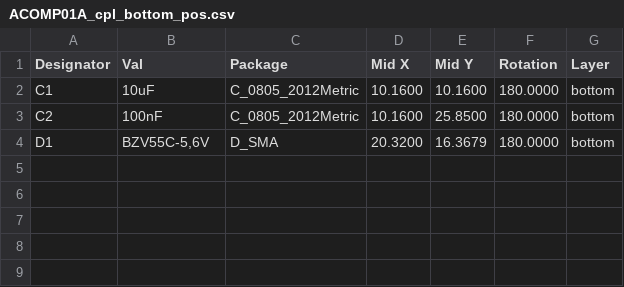
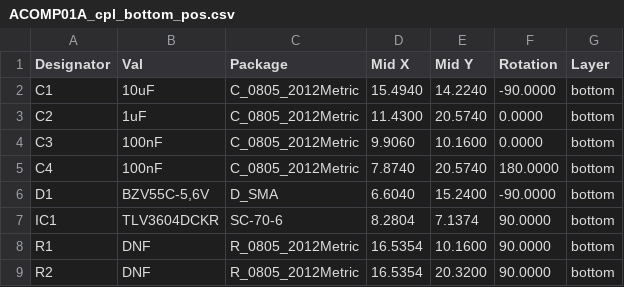
Before and after one commit to mlab-modules/ACOMP01, a CSV file: hw/cam_profi/PnP/ACOMP01A_cpl_bottom_pos.csv, drawn as a sheet.

```diff
--- a/hw/cam_profi/PnP/ACOMP01A_cpl_bottom_pos.csv
+++ b/hw/cam_profi/PnP/ACOMP01A_cpl_bottom_pos.csv
@@ -1,4 +1,9 @@
 Designator,Val,Package,Mid X,Mid Y,Rotation,Layer
-"C1","10uF","C_0805_2012Metric",10.1600,10.1600,180.0000,bottom
-"C2","100nF","C_0805_2012Metric",10.1600,25.8500,180.0000,bottom
-"D1","BZV55C-5,6V","D_SMA",20.3200,16.3679,180.0000,bottom
+"C1","10uF","C_0805_2012Metric",15.4940,14.2240,-90.0000,bottom
+"C2","1uF","C_0805_2012Metric",11.4300,20.5740,0.0000,bottom
+"C3","100nF","C_0805_2012Metric",9.9060,10.1600,0.0000,bottom
+"C4","100nF","C_0805_2012Metric",7.8740,20.5740,180.0000,bottom
+"D1","BZV55C-5,6V","D_SMA",6.6040,15.2400,-90.0000,bottom
+"IC1","TLV3604DCKR","SC-70-6",8.2804,7.1374,90.0000,bottom
+"R1","DNF","R_0805_2012Metric",16.5354,10.1600,90.0000,bottom
+"R2","DNF","R_0805_2012Metric",16.5354,20.3200,90.0000,bottom
```
Also changed, not shown: hw/cam_profi/ACOMP01A-both_pos.csv, 40 other files.
